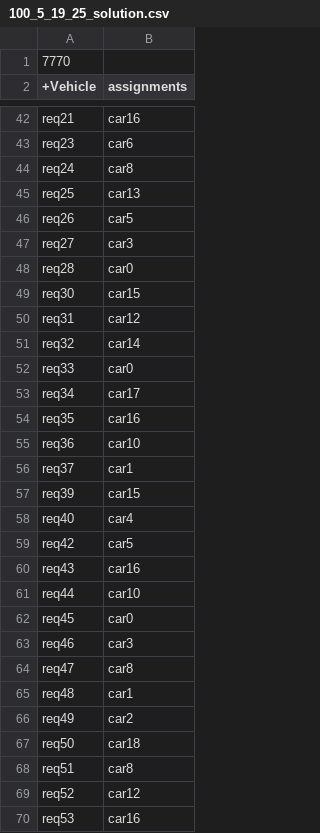
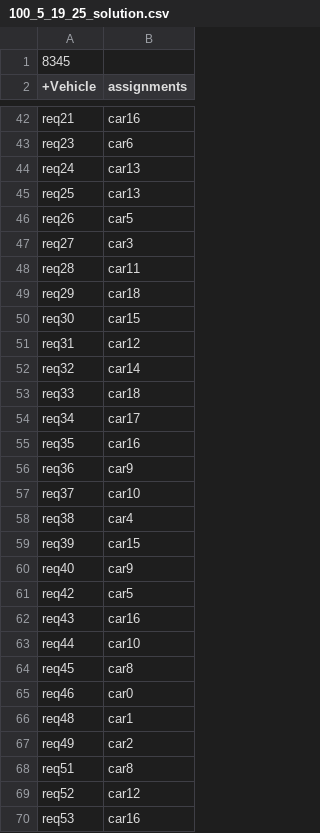
Before and after one commit to kairmhakou/AI-project, a CSV file: csv_solutions/100_5_19_25_solution.csv, drawn as a sheet; only a part is shown, gaps mark what is left out; the diff covers the shown part only.

```diff
--- a/csv_solutions/100_5_19_25_solution.csv
+++ b/csv_solutions/100_5_19_25_solution.csv
@@ -1,2 +1,2 @@
-7770
+8345
 +Vehicle;assignments
@@ -43,3 +43,3 @@ req21;car16
 req23;car6
-req24;car8
+req24;car13
 req25;car13
@@ -47,3 +47,4 @@ req26;car5
 req27;car3
-req28;car0
+req28;car11
+req29;car18
 req30;car15
@@ -51,9 +52,10 @@ req31;car12
 req32;car14
-req33;car0
+req33;car18
 req34;car17
 req35;car16
-req36;car10
-req37;car1
+req36;car9
+req37;car10
+req38;car4
 req39;car15
-req40;car4
+req40;car9
 req42;car5
@@ -61,8 +63,6 @@ req43;car16
 req44;car10
-req45;car0
-req46;car3
-req47;car8
+req45;car8
+req46;car0
 req48;car1
 req49;car2
-req50;car18
 req51;car8
```
Also changed, not shown: 7 added rows, 7 removed rows and 17 edited cells elsewhere in this file, csv_solutions/210_5_33_25_solution.csv, csv_solutions/210_5_44_25_solution.csv, 2 other files.
